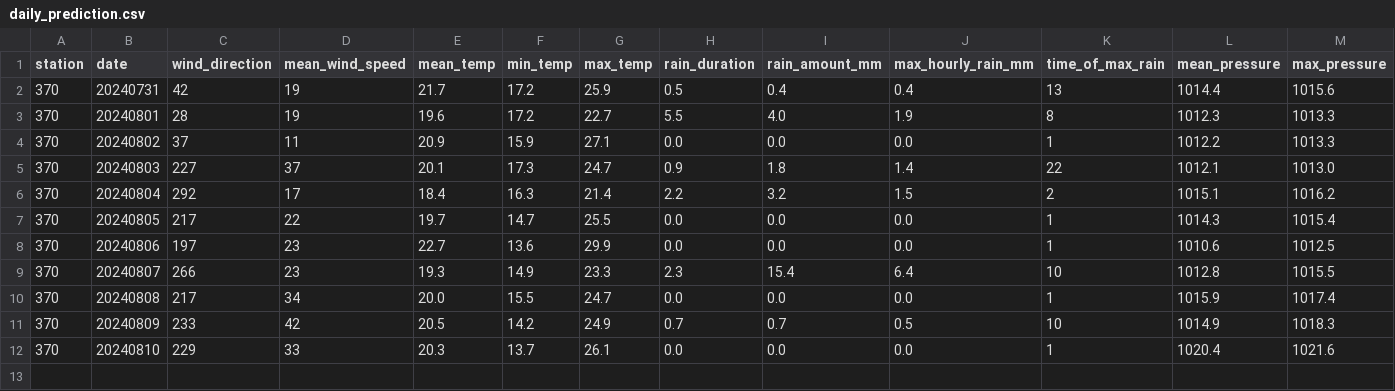
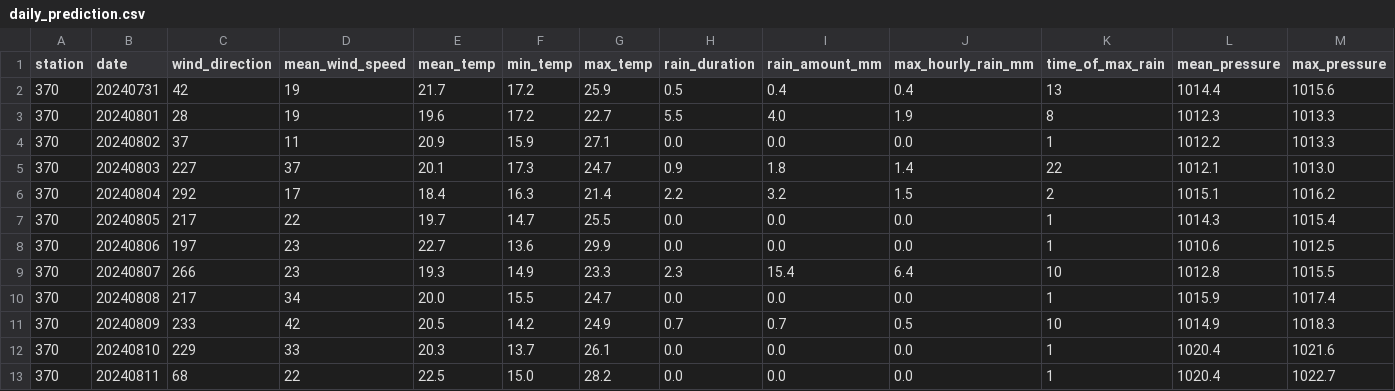
Before and after one commit to volkangumuskaya/rainfall_prediction_app, a CSV file: files/daily_prediction.csv, drawn as a sheet; only a part is shown; rows hold the shown columns only; the diff names each change by its address in the sheet, - before the commit and + after, or states it on an @@ line.

Commit message:
manual run from codespace

```diff
--- a/files/daily_prediction.csv
+++ b/files/daily_prediction.csv
+row 13: 370 | 20240811 | 68 | 22 | 22.5 | 15.0 | 28.2 | 0.0 | 0.0 | 0.0 | 1 | 1020.4 | 1022.7
```
